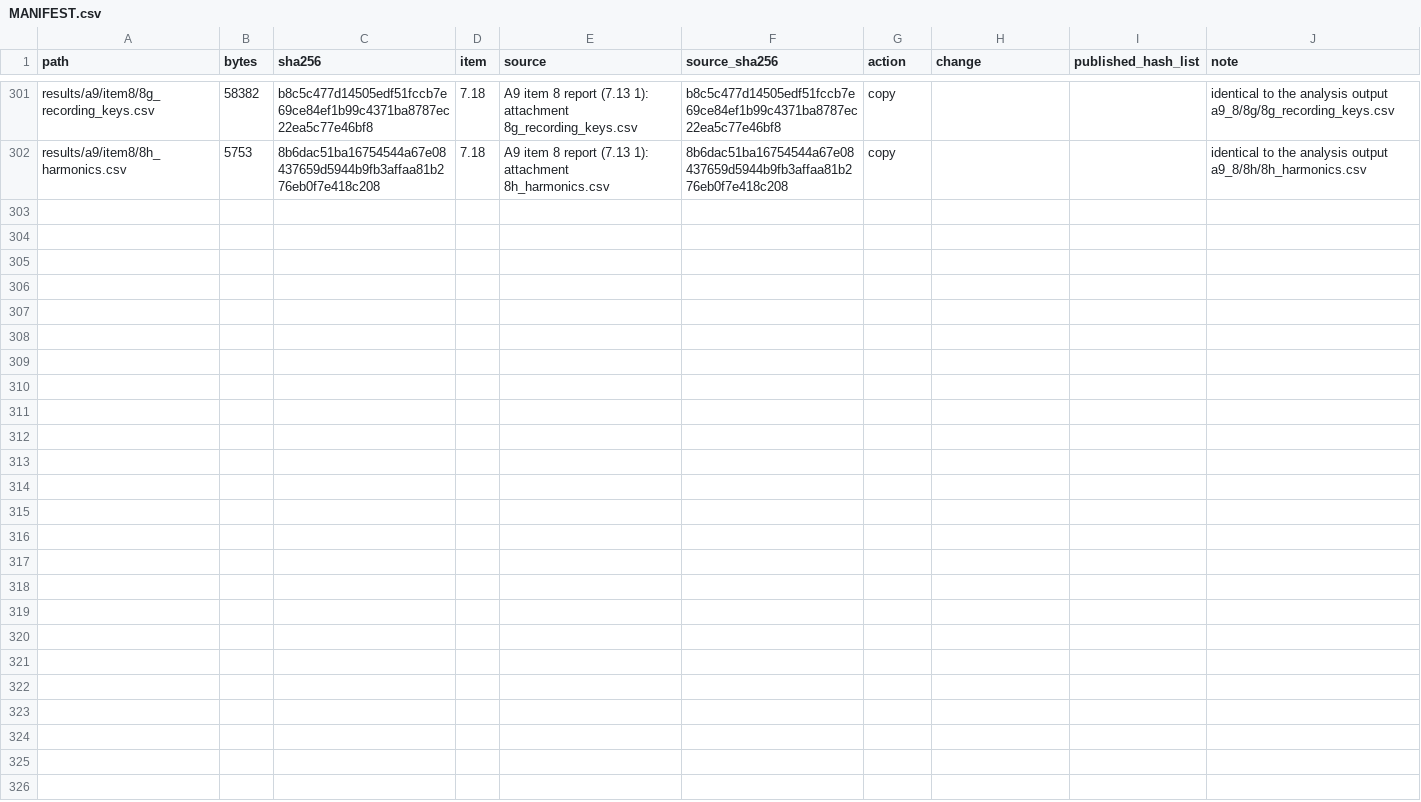
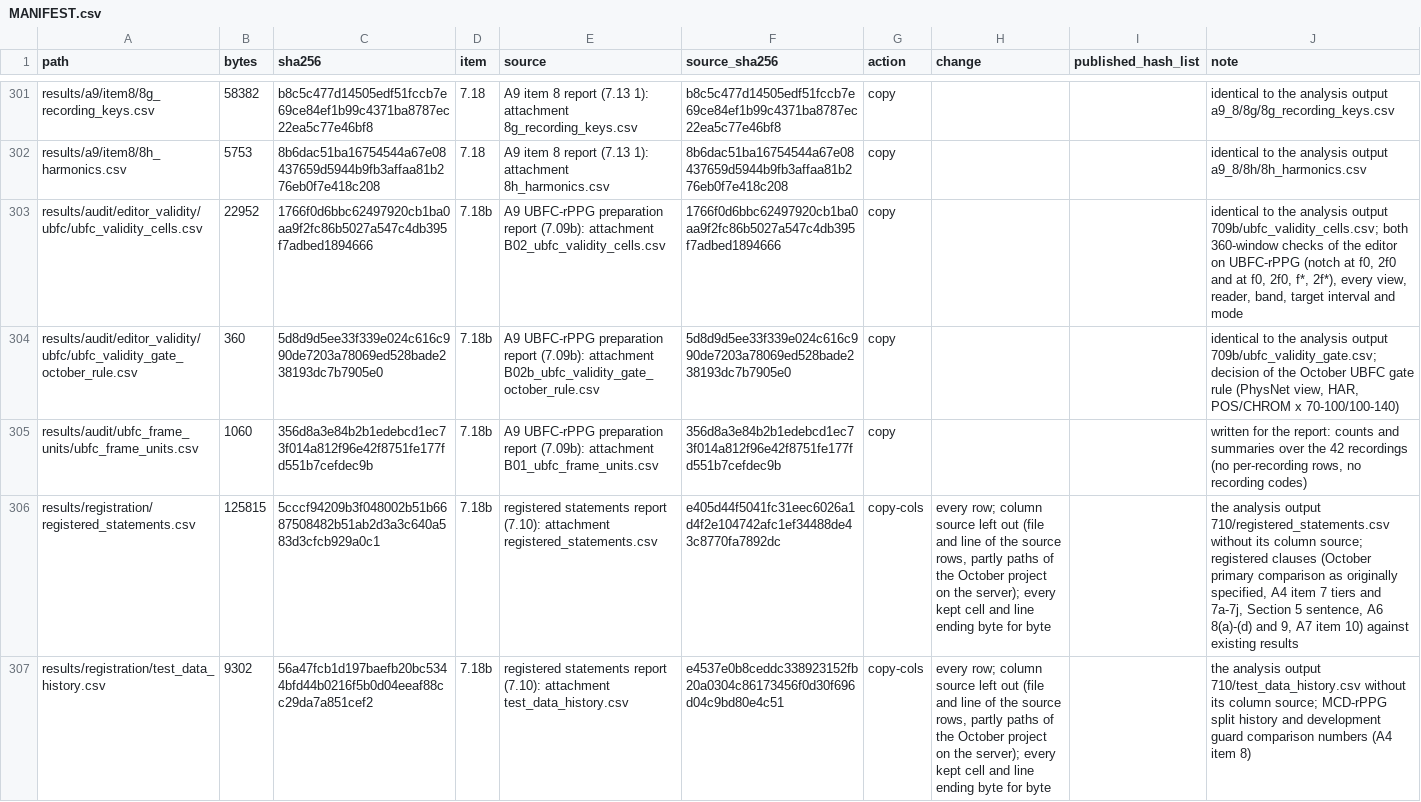
Before and after one commit to raddshing/rppg-pulse-rate-editing, a CSV file: results/MANIFEST.csv, drawn as a sheet; only a part is shown, gaps mark what is left out; the diff names each change by its address in the sheet, - before the commit and + after, or states it on an @@ line.

Commit message:
Add the UBFC-rPPG editor check and frame units, the registered statements and the test-data history; complete the paper map
results/audit/editor_validity/ubfc/ and results/audit/ubfc_frame_units/: the editor check on UBFC-rPPG with two notch settings, its October gate rule and the frame units of UBFC-rPPG (aggregate CSVs attached to the reports). results/registration/: the registered statements set against the results and the history of the test data, without their column source. results/MANIFEST.csv and results/README.md: the new files. docs/PAPER_MAP.md: the new files in four rows, three rows restored. docs/DEVIATIONS.md: a parenthesis naming an unpublished document removed from the last line. No registered document, amendment entry or existing result value is changed.

```diff
--- a/results/MANIFEST.csv
+++ b/results/MANIFEST.csv
+row 303: results/audit/editor_validity/ubfc/ubfc_validity_cells.csv | 22952 | 1766f0d6bbc62497920cb1ba0aa9f2fc86b5027a547c4db395f7adbed1894666 | 7.18b | A9 UBFC-rPPG preparation report (7.09b): attachment B02_ubfc_validity_cells.csv | 1766f0d6bbc62497920cb1ba0aa9f2fc86b5027a547c4db395f7adbed1894666 | copy |  |  | identical to the analysis output 709b/ubfc_validity_cells.csv; both 360-window checks of the editor on UBFC-rPPG (notch at f0, 2f0 and at f0, 2f0, f*, 2f*), every view, reader, band, target interval and mode
+row 304: results/audit/editor_validity/ubfc/ubfc_validity_gate_october_rule.csv | 360 | 5d8d9d5ee33f339e024c616c990de7203a78069ed528bade238193dc7b7905e0 | 7.18b | A9 UBFC-rPPG preparation report (7.09b): attachment B02b_ubfc_validity_gate_october_rule.csv | 5d8d9d5ee33f339e024c616c990de7203a78069ed528bade238193dc7b7905e0 | copy |  |  | identical to the analysis output 709b/ubfc_validity_gate.csv; decision of the October UBFC gate rule (PhysNet view, HAR, POS/CHROM x 70-100/100-140)
+row 305: results/audit/ubfc_frame_units/ubfc_frame_units.csv | 1060 | 356d8a3e84b2b1edebcd1ec73f014a812f96e42f8751fe177fd551b7cefdec9b | 7.18b | A9 UBFC-rPPG preparation report (7.09b): attachment B01_ubfc_frame_units.csv | 356d8a3e84b2b1edebcd1ec73f014a812f96e42f8751fe177fd551b7cefdec9b | copy |  |  | written for the report: counts and summaries over the 42 recordings (no per-recording rows, no recording codes)
+row 306: results/registration/registered_statements.csv | 125815 | 5cccf94209b3f048002b51b6687508482b51ab2d3a3c640a583d3cfcb929a0c1 | 7.18b | registered statements report (7.10): attachment registered_statements.csv | e405d44f5041fc31eec6026a1d4f2e104742afc1ef34488de43c8770fa7892dc | copy-cols | every row; column source left out (file and line of the source rows, partly paths of the October project on the server); every kept cell and line ending byte for byte |  | the analysis output 710/registered_statements.csv without its column source; registered clauses (October primary comparison as originally specified, A4 item 7 tiers and 7a-7j, Section 5 sentence, A6 8(a)-(d) and 9, A7 item 10) against existing results
+row 307: results/registration/test_data_history.csv | 9302 | 56a47fcb1d197baefb20bc5344bfd44b0216f5b0d04eeaf88cc29da7a851cef2 | 7.18b | registered statements report (7.10): attachment test_data_history.csv | e4537e0b8ceddc338923152fb20a0304c86173456f0d30f696d04c9bd80e4c51 | copy-cols | every row; column source left out (file and line of the source rows, partly paths of the October project on the server); every kept cell and line ending byte for byte |  | the analysis output 710/test_data_history.csv without its column source; MCD-rPPG split history and development guard comparison numbers (A4 item 8)
```
Also changed, not shown: CHANGES.csv, 8 other files.
